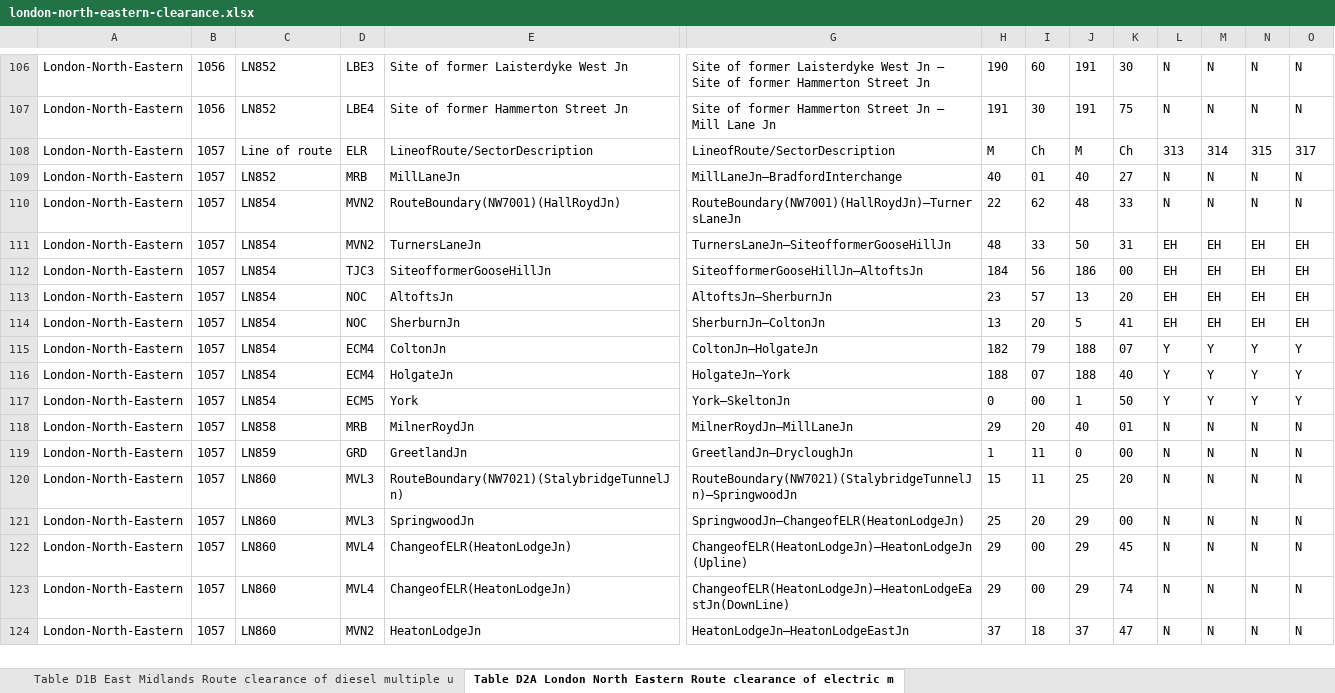
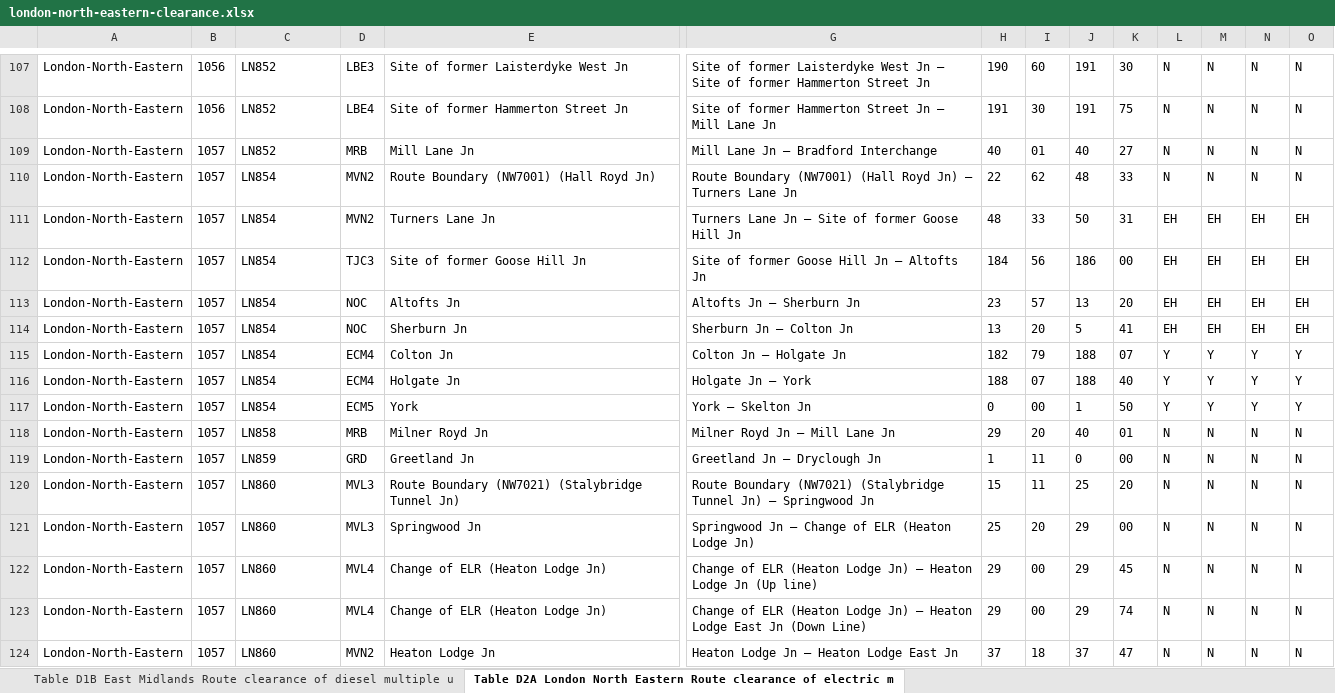
Before and after one commit to anisotropi4/nesa, an Excel workbook: London-North-Eastern/london-north-eastern-clearance.xlsx, sheet Table D2A London North Eastern Route clearance of electric m, drawn as a sheet; only a part is shown, gaps mark what is left out; values as stored, in another font and other column widths than the file's, no borders; removed rows and columns are numbered as before the commit, all else as after; rows hold the shown columns only; the diff covers the shown part only; the diff names each change by its address in the sheet, - before the commit and + after, or states it on an @@ line.

```diff
--- a/London-North-Eastern/london-north-eastern-clearance.xlsx (sheet Table D2A London North Eastern Route clearance of electric m)
+++ b/London-North-Eastern/london-north-eastern-clearance.xlsx (sheet Table D2A London North Eastern Route clearance of electric m)
-row 108: London-North-Eastern | 1057 | Line of route | ELR | LineofRoute/SectorDescription | LineofRoute/SectorDescription | M | Ch | M | Ch | 313 | 314 | 315 | 317
-E109: MillLaneJn
+E109: Mill Lane Jn
-G109: MillLaneJn–BradfordInterchange
+G109: Mill Lane Jn – Bradford Interchange
-E110: RouteBoundary(NW7001)(HallRoydJn)
+E110: Route Boundary (NW7001) (Hall Royd Jn)
-G110: RouteBoundary(NW7001)(HallRoydJn)–TurnersLaneJn
+G110: Route Boundary (NW7001) (Hall Royd Jn) – Turners Lane Jn
-E111: TurnersLaneJn
+E111: Turners Lane Jn
-G111: TurnersLaneJn–SiteofformerGooseHillJn
+G111: Turners Lane Jn – Site of former Goose Hill Jn
-E112: SiteofformerGooseHillJn
+E112: Site of former Goose Hill Jn
-G112: SiteofformerGooseHillJn–AltoftsJn
+G112: Site of former Goose Hill Jn – Altofts Jn
-E113: AltoftsJn
+E113: Altofts Jn
-G113: AltoftsJn–SherburnJn
+G113: Altofts Jn – Sherburn Jn
-E114: SherburnJn
+E114: Sherburn Jn
-G114: SherburnJn–ColtonJn
+G114: Sherburn Jn – Colton Jn
-E115: ColtonJn
+E115: Colton Jn
-G115: ColtonJn–HolgateJn
+G115: Colton Jn – Holgate Jn
-E116: HolgateJn
+E116: Holgate Jn
-G116: HolgateJn–York
+G116: Holgate Jn – York
-G117: York–SkeltonJn
+G117: York – Skelton Jn
-E118: MilnerRoydJn
+E118: Milner Royd Jn
-G118: MilnerRoydJn–MillLaneJn
+G118: Milner Royd Jn – Mill Lane Jn
-E119: GreetlandJn
+E119: Greetland Jn
-G119: GreetlandJn–DrycloughJn
+G119: Greetland Jn – Dryclough Jn
-E120: RouteBoundary(NW7021)(StalybridgeTunnelJn)
+E120: Route Boundary (NW7021) (Stalybridge Tunnel Jn)
-G120: RouteBoundary(NW7021)(StalybridgeTunnelJn)–SpringwoodJn
+G120: Route Boundary (NW7021) (Stalybridge Tunnel Jn) – Springwood Jn
-E121: SpringwoodJn
+E121: Springwood Jn
-G121: SpringwoodJn–ChangeofELR(HeatonLodgeJn)
+G121: Springwood Jn – Change of ELR (Heaton Lodge Jn)
-E122:E123: ChangeofELR(HeatonLodgeJn)
+E122:E123: Change of ELR (Heaton Lodge Jn)
-G122: ChangeofELR(HeatonLodgeJn)–HeatonLodgeJn(Upline)
+G122: Change of ELR (Heaton Lodge Jn) – Heaton Lodge Jn (Up line)
-G123: ChangeofELR(HeatonLodgeJn)–HeatonLodgeEastJn(DownLine)
+G123: Change of ELR (Heaton Lodge Jn) – Heaton Lodge East Jn (Down Line)
-E124: HeatonLodgeJn
+E124: Heaton Lodge Jn
-G124: HeatonLodgeJn–HeatonLodgeEastJn
+G124: Heaton Lodge Jn – Heaton Lodge East Jn
```
Also changed, not shown: 1 added row and 53 edited cells elsewhere in this sheet, sheet Table D4D London North Eastern Route clearance of locomotive, sheet Table D4B East Midlands Route clearance of locomotives, sheet Table D2B London North Eastern Route clearance of electric m, sheet Table D4A London North Eastern Route clearance of locomotive, sheet Table D1B London North Eastern Route clearance of diesel mul, sheet Table D2C London North Eastern Route clearance of electric m, 6 more sheets.
